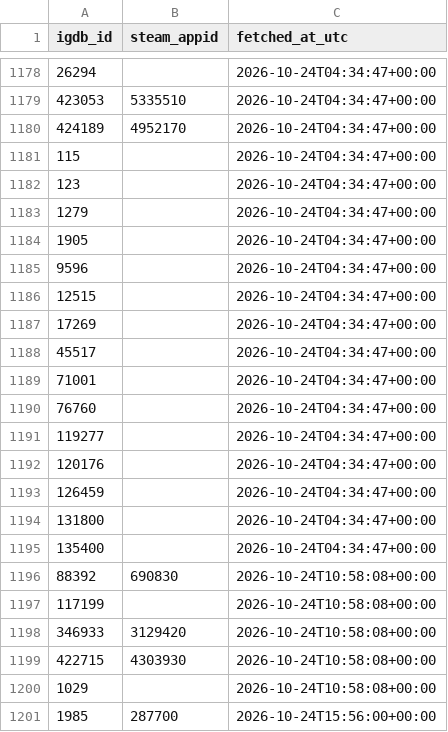
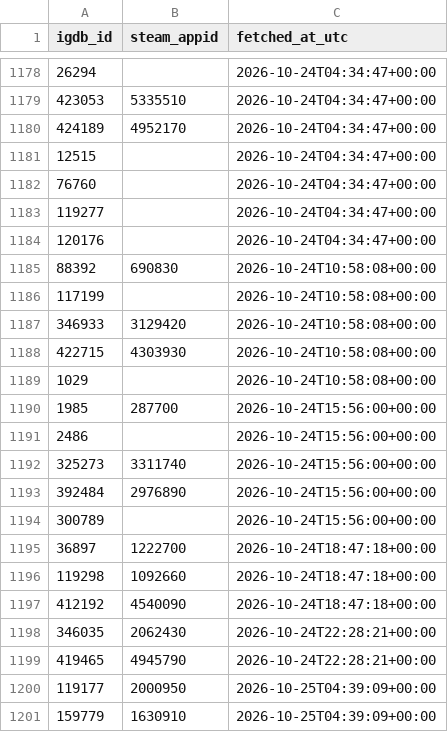
Before and after one commit to jaimelub17/projects, a CSV file: stream-radar/data/catalog/igdb_steam_map.csv, drawn as a sheet; only a part is shown, gaps mark what is left out; the shorter side is filled out with more unchanged rows; removed rows and columns are numbered as before the commit, all else as after; the diff covers the shown part only; the diff names each change by its address in the sheet, - before the commit and + after, or states it on an @@ line.

```diff
--- a/stream-radar/data/catalog/igdb_steam_map.csv
+++ b/stream-radar/data/catalog/igdb_steam_map.csv
-row 1181: 115 |  | 2026-10-24T04:34:47+00:00
-row 1182: 123 |  | 2026-10-24T04:34:47+00:00
-row 1183: 1279 |  | 2026-10-24T04:34:47+00:00
-row 1184: 1905 |  | 2026-10-24T04:34:47+00:00
-row 1185: 9596 |  | 2026-10-24T04:34:47+00:00
-row 1187: 17269 |  | 2026-10-24T04:34:47+00:00
-row 1188: 45517 |  | 2026-10-24T04:34:47+00:00
-row 1189: 71001 |  | 2026-10-24T04:34:47+00:00
-row 1193: 126459 |  | 2026-10-24T04:34:47+00:00
-row 1194: 131800 |  | 2026-10-24T04:34:47+00:00
-row 1195: 135400 |  | 2026-10-24T04:34:47+00:00
```
Also changed, not shown: 11 added rows elsewhere in this file, 6 other files.
